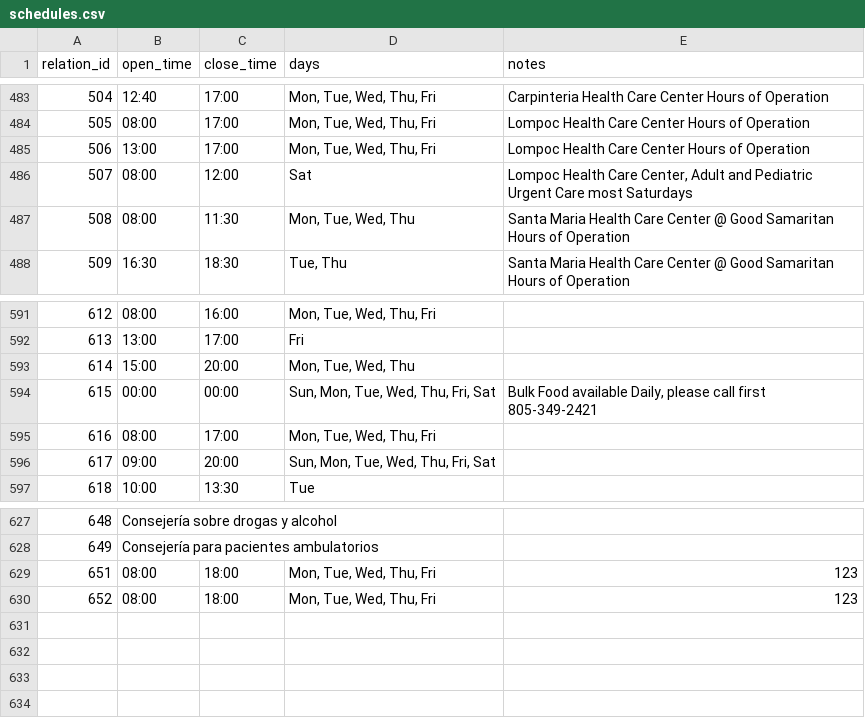
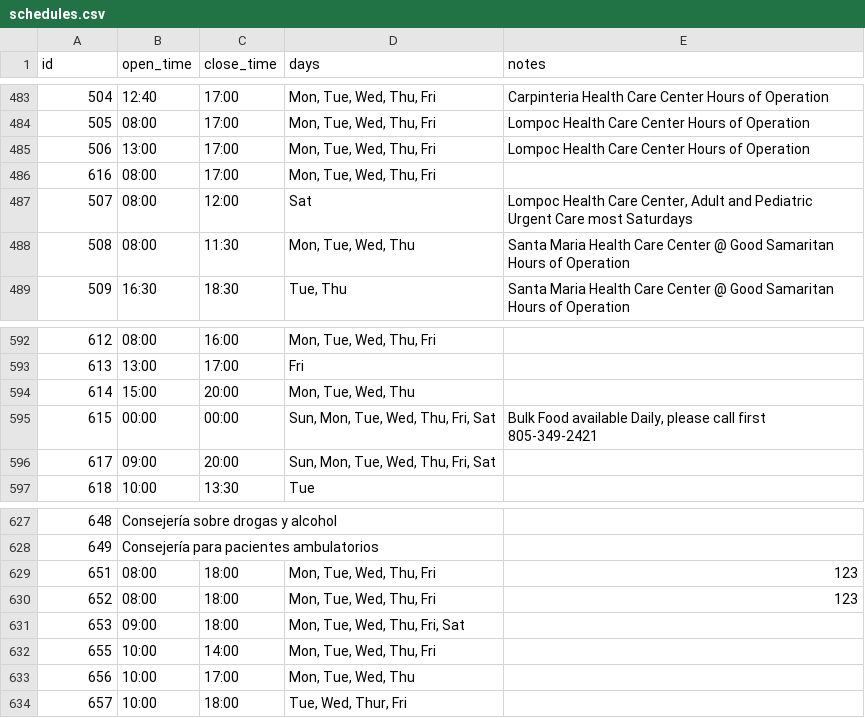
Before and after one commit to sbpublicdefendersoffice/sb_reentry_app, a CSV file: data/schedules.csv, drawn as a sheet; only a part is shown, gaps mark what is left out; the diff names each change by its address in the sheet, - before the commit and + after, or states it on an @@ line.

```diff
--- a/data/schedules.csv
+++ b/data/schedules.csv
@@ column A (id) renumbered in row 1 @@
@@ row 595 moved to row 486: 616 @@
+row 631: 653 | 09:00 | 18:00 | Mon, Tue, Wed, Thu, Fri, Sat
+row 632: 655 | 10:00 | 14:00 | Mon, Tue, Wed, Thu, Fri
+row 633: 656 | 10:00 | 17:00 | Mon, Tue, Wed, Thu
+row 634: 657 | 10:00 | 18:00 | Tue, Wed, Thur, Fri
```
Also changed, not shown: data/locations.csv, data/locations_organizations.csv, 7 other files.
